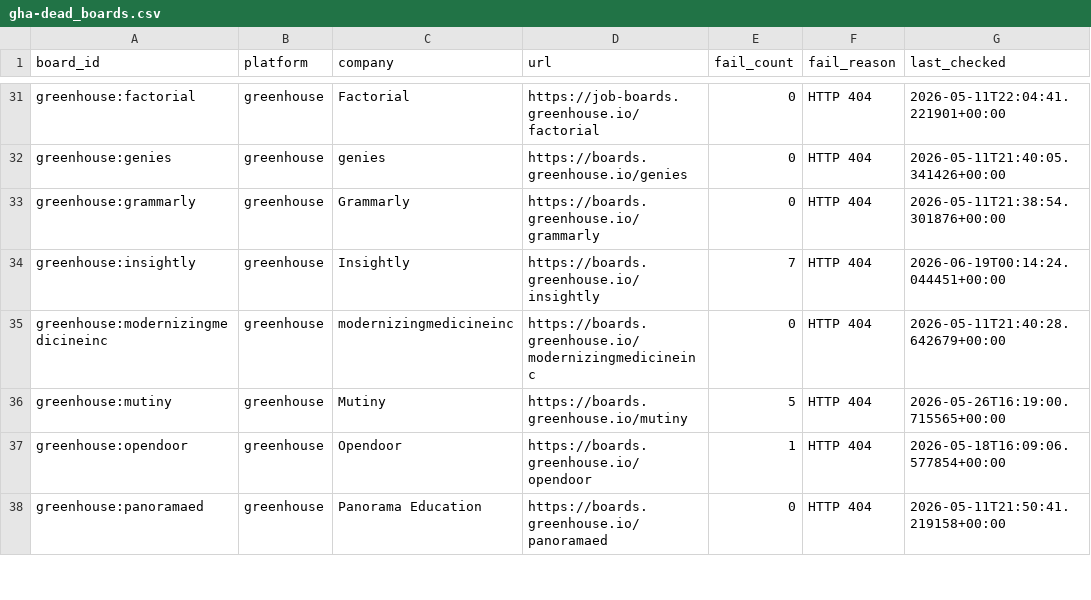
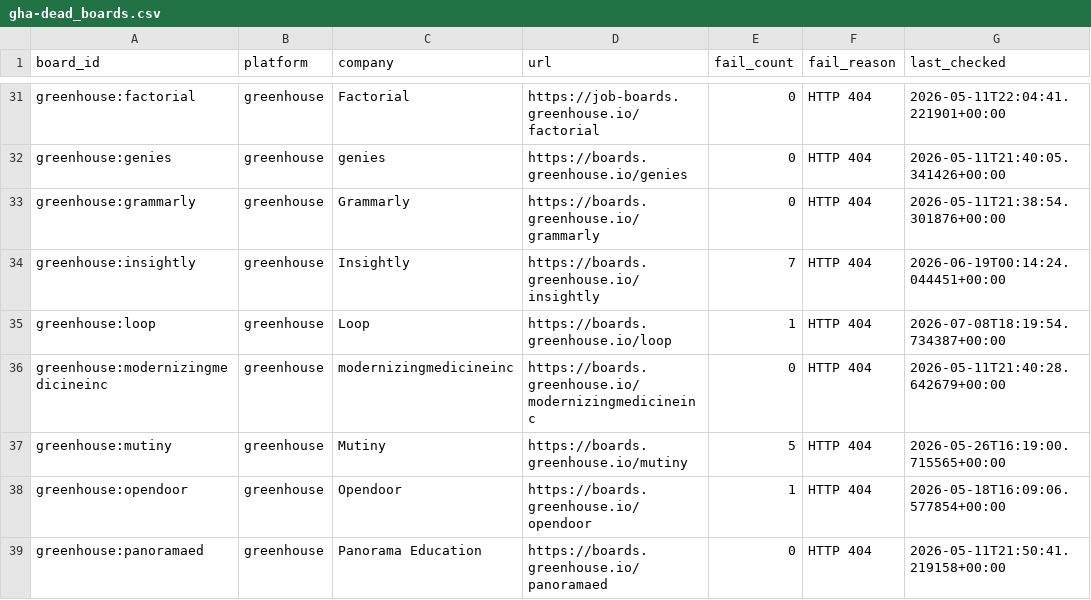
Before and after one commit to zmoham1/jboard_zm, a CSV file: state/gha-dead_boards.csv, drawn as a sheet; only a part is shown, gaps mark what is left out; the diff covers the shown part only; the diff names each change by its address in the sheet, - before the commit and + after, or states it on an @@ line.

```diff
--- a/state/gha-dead_boards.csv
+++ b/state/gha-dead_boards.csv
+row 35: greenhouse:loop | greenhouse | Loop | https://boards.greenhouse.io/loop | 1 | HTTP 404 | 2026-07-08T18:19:54.734387+00:00
```
Also changed, not shown: 6 edited cells elsewhere in this file.
